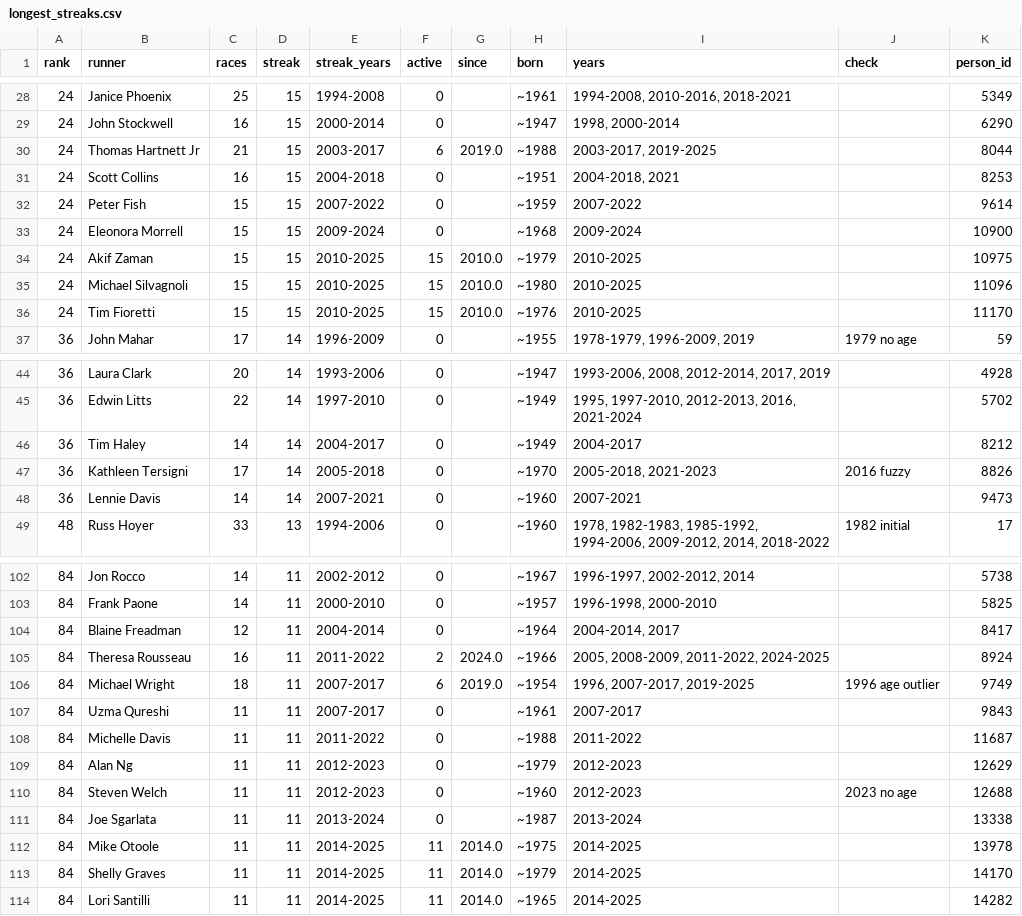
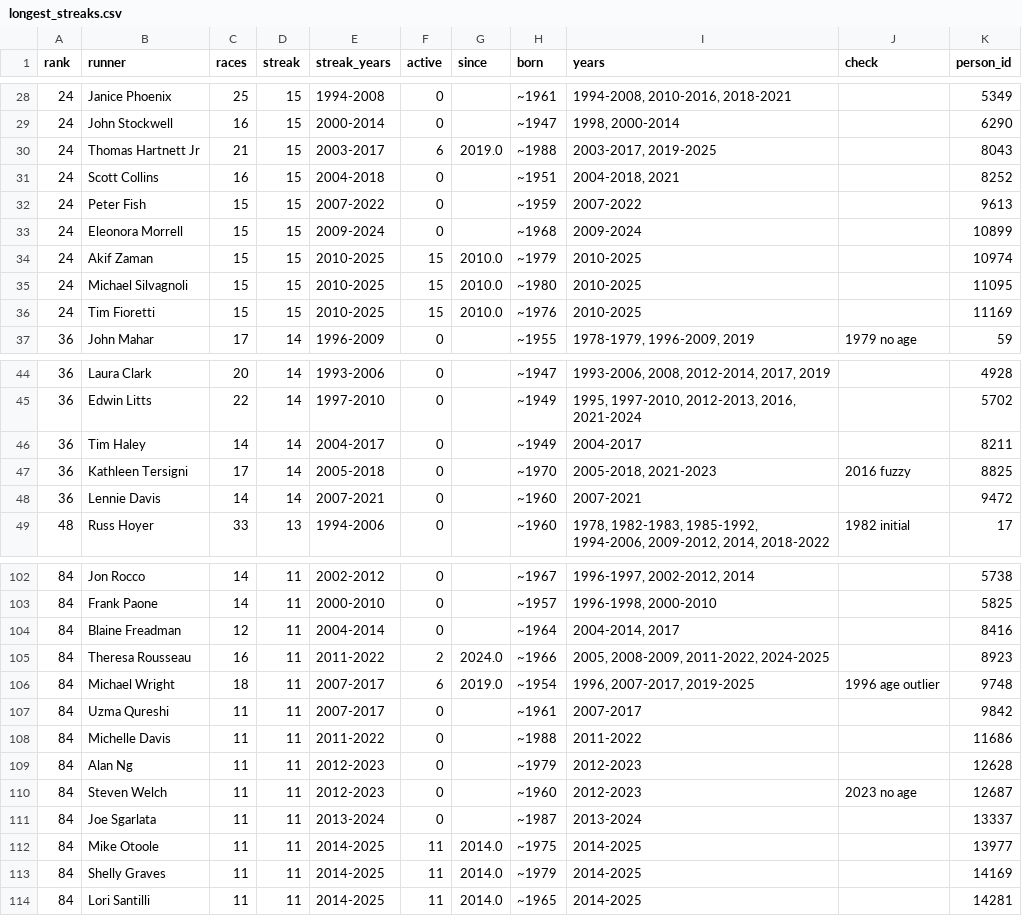
Before and after one commit to bnorthan/raceresults, a CSV file: data/Stockade-athon all time/longest_streaks.csv, drawn as a sheet; only a part is shown, gaps mark what is left out; the diff covers the shown part only.

```diff
--- a/data/Stockade-athon all time/longest_streaks.csv
+++ b/data/Stockade-athon all time/longest_streaks.csv
@@ -29,9 +29,9 @@ rank,runner,races,streak,streak_years,active,since,born,years,check,person_id
 24,John Stockwell,16,15,2000-2014,0,,~1947,"1998, 2000-2014",,6290
-24,Thomas Hartnett Jr,21,15,2003-2017,6,2019.0,~1988,"2003-2017, 2019-2025",,8044
-24,Scott Collins,16,15,2004-2018,0,,~1951,"2004-2018, 2021",,8253
-24,Peter Fish,15,15,2007-2022,0,,~1959,2007-2022,,9614
-24,Eleonora Morrell,15,15,2009-2024,0,,~1968,2009-2024,,10900
-24,Akif Zaman,15,15,2010-2025,15,2010.0,~1979,2010-2025,,10975
-24,Michael Silvagnoli,15,15,2010-2025,15,2010.0,~1980,2010-2025,,11096
-24,Tim Fioretti,15,15,2010-2025,15,2010.0,~1976,2010-2025,,11170
+24,Thomas Hartnett Jr,21,15,2003-2017,6,2019.0,~1988,"2003-2017, 2019-2025",,8043
+24,Scott Collins,16,15,2004-2018,0,,~1951,"2004-2018, 2021",,8252
+24,Peter Fish,15,15,2007-2022,0,,~1959,2007-2022,,9613
+24,Eleonora Morrell,15,15,2009-2024,0,,~1968,2009-2024,,10899
+24,Akif Zaman,15,15,2010-2025,15,2010.0,~1979,2010-2025,,10974
+24,Michael Silvagnoli,15,15,2010-2025,15,2010.0,~1980,2010-2025,,11095
+24,Tim Fioretti,15,15,2010-2025,15,2010.0,~1976,2010-2025,,11169
 36,John Mahar,17,14,1996-2009,0,,~1955,"1978-1979, 1996-2009, 2019",1979 no age,59
@@ -45,5 +45,5 @@ rank,runner,races,streak,streak_years,active,since,born,years,check,person_id
 36,Edwin Litts,22,14,1997-2010,0,,~1949,"1995, 1997-2010, 2012-2013, 2016, 2021-2024",,5702
-36,Tim Haley,14,14,2004-2017,0,,~1949,2004-2017,,8212
-36,Kathleen Tersigni,17,14,2005-2018,0,,~1970,"2005-2018, 2021-2023",2016 fuzzy,8826
-36,Lennie Davis,14,14,2007-2021,0,,~1960,2007-2021,,9473
+36,Tim Haley,14,14,2004-2017,0,,~1949,2004-2017,,8211
+36,Kathleen Tersigni,17,14,2005-2018,0,,~1970,"2005-2018, 2021-2023",2016 fuzzy,8825
+36,Lennie Davis,14,14,2007-2021,0,,~1960,2007-2021,,9472
 48,Russ Hoyer,33,13,1994-2006,0,,~1960,"1978, 1982-1983, 1985-1992, 1994-2006, 2009-2012, 2014, 2018-2022",1982 initial,17
@@ -103,12 +103,12 @@ rank,runner,races,streak,streak_years,active,since,born,years,check,person_id
 84,Frank Paone,14,11,2000-2010,0,,~1957,"1996-1998, 2000-2010",,5825
-84,Blaine Freadman,12,11,2004-2014,0,,~1964,"2004-2014, 2017",,8417
-84,Theresa Rousseau,16,11,2011-2022,2,2024.0,~1966,"2005, 2008-2009, 2011-2022, 2024-2025",,8924
-84,Michael Wright,18,11,2007-2017,6,2019.0,~1954,"1996, 2007-2017, 2019-2025",1996 age outlier,9749
-84,Uzma Qureshi,11,11,2007-2017,0,,~1961,2007-2017,,9843
-84,Michelle Davis,11,11,2011-2022,0,,~1988,2011-2022,,11687
-84,Alan Ng,11,11,2012-2023,0,,~1979,2012-2023,,12629
-84,Steven Welch,11,11,2012-2023,0,,~1960,2012-2023,2023 no age,12688
-84,Joe Sgarlata,11,11,2013-2024,0,,~1987,2013-2024,,13338
-84,Mike Otoole,11,11,2014-2025,11,2014.0,~1975,2014-2025,,13978
-84,Shelly Graves,11,11,2014-2025,11,2014.0,~1979,2014-2025,,14170
-84,Lori Santilli,11,11,2014-2025,11,2014.0,~1965,2014-2025,,14282
+84,Blaine Freadman,12,11,2004-2014,0,,~1964,"2004-2014, 2017",,8416
+84,Theresa Rousseau,16,11,2011-2022,2,2024.0,~1966,"2005, 2008-2009, 2011-2022, 2024-2025",,8923
+84,Michael Wright,18,11,2007-2017,6,2019.0,~1954,"1996, 2007-2017, 2019-2025",1996 age outlier,9748
+84,Uzma Qureshi,11,11,2007-2017,0,,~1961,2007-2017,,9842
+84,Michelle Davis,11,11,2011-2022,0,,~1988,2011-2022,,11686
+84,Alan Ng,11,11,2012-2023,0,,~1979,2012-2023,,12628
+84,Steven Welch,11,11,2012-2023,0,,~1960,2012-2023,2023 no age,12687
+84,Joe Sgarlata,11,11,2013-2024,0,,~1987,2013-2024,,13337
+84,Mike Otoole,11,11,2014-2025,11,2014.0,~1975,2014-2025,,13977
+84,Shelly Graves,11,11,2014-2025,11,2014.0,~1979,2014-2025,,14169
+84,Lori Santilli,11,11,2014-2025,11,2014.0,~1965,2014-2025,,14281
```
Also changed, not shown: 15 edited cells elsewhere in this file, data/Stockade-athon all time/active_streaks.csv, data/Stockade-athon all time/records.csv, 6 other files.
